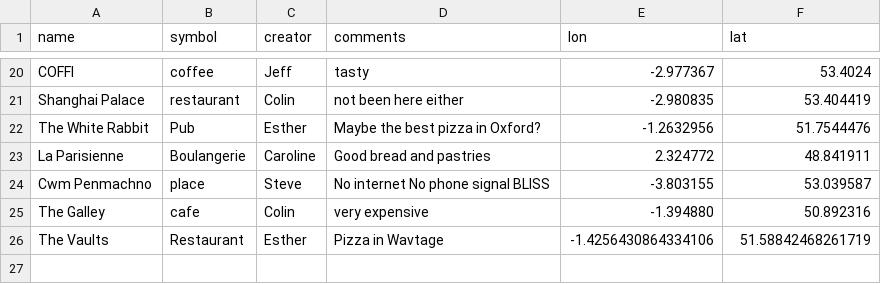
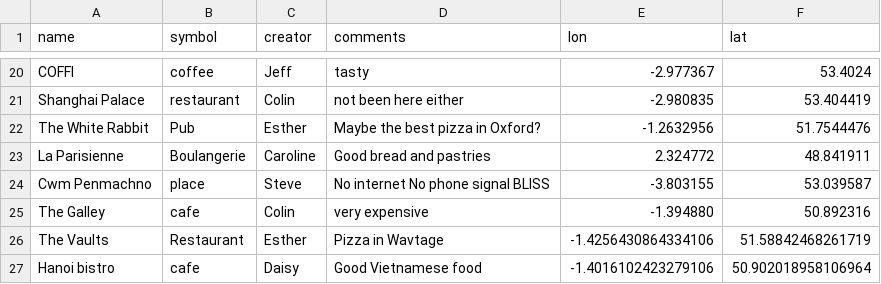
Before and after one commit to NOC-OI/favourite-places, a CSV file: places.csv, drawn as a sheet; only a part is shown, gaps mark what is left out; the diff names each change by its address in the sheet, - before the commit and + after, or states it on an @@ line.

Commit message:
updated places.csv - with good vietnamese restaurant

```diff
--- a/places.csv
+++ b/places.csv
+row 27: Hanoi bistro | cafe | Daisy | Good Vietnamese food | -1.4016102423279106 | 50.902018958106964
```
